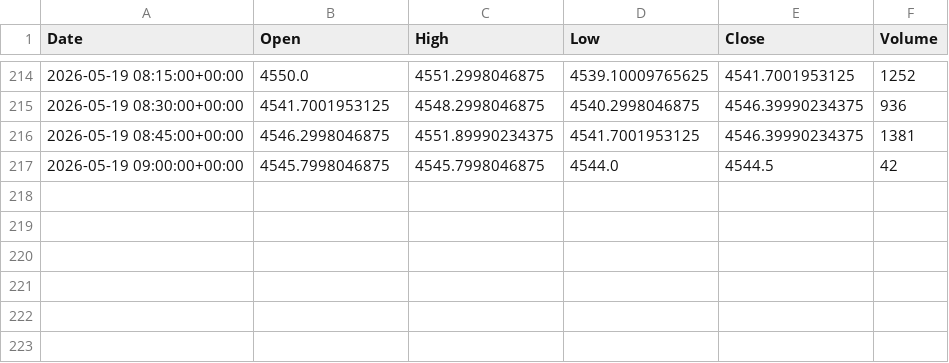
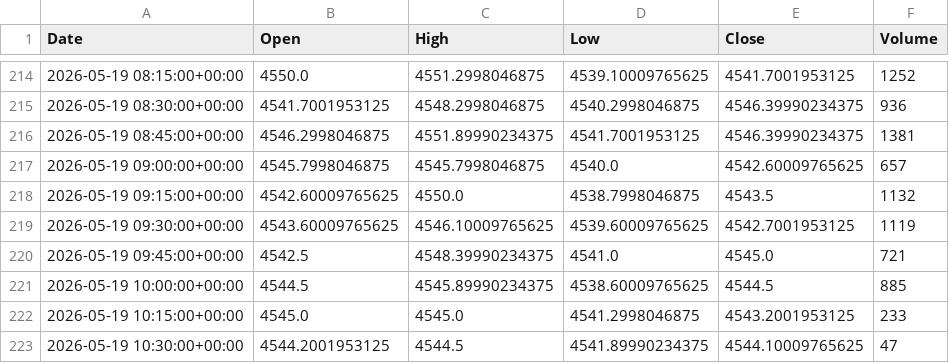
Before and after one commit to ericsutw/basic, a CSV file: data/currency/IntlGold.csv, drawn as a sheet; only a part is shown, gaps mark what is left out.

```diff
--- a/data/currency/IntlGold.csv
+++ b/data/currency/IntlGold.csv
@@ -216,2 +216,8 @@
 2026-05-19 08:45:00+00:00,4546.2998046875,4551.89990234375,4541.7001953125,4546.39990234375,1381
-2026-05-19 09:00:00+00:00,4545.7998046875,4545.7998046875,4544.0,4544.5,42
+2026-05-19 09:00:00+00:00,4545.7998046875,4545.7998046875,4540.0,4542.60009765625,657
+2026-05-19 09:15:00+00:00,4542.60009765625,4550.0,4538.7998046875,4543.5,1132
+2026-05-19 09:30:00+00:00,4543.60009765625,4546.10009765625,4539.60009765625,4542.7001953125,1119
+2026-05-19 09:45:00+00:00,4542.5,4548.39990234375,4541.0,4545.0,721
+2026-05-19 10:00:00+00:00,4544.5,4545.89990234375,4538.60009765625,4544.5,885
+2026-05-19 10:15:00+00:00,4545.0,4545.0,4541.2998046875,4543.2001953125,233
+2026-05-19 10:30:00+00:00,4544.2001953125,4544.5,4541.89990234375,4544.10009765625,47
```
Also changed, not shown: data/currency/BTC.csv, data/currency/USDTWD.csv, 1 other file.
